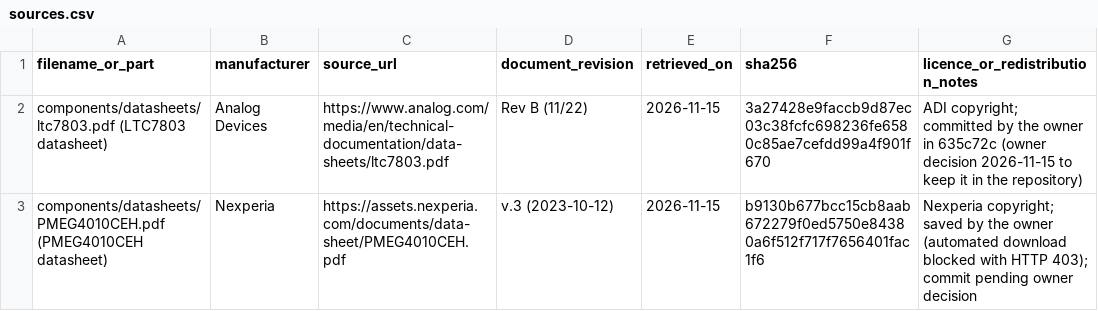
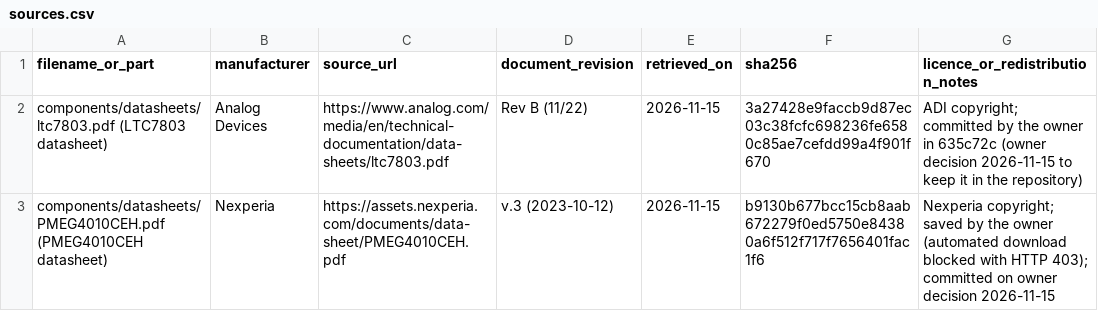
Before and after one commit to CagriCatik/RoverCore, a CSV file: components/sources.csv, drawn as a sheet.

```diff
--- a/components/sources.csv
+++ b/components/sources.csv
@@ -2,2 +2,2 @@ filename_or_part,manufacturer,source_url,document_revision,retrieved_on,sha256,l
 components/datasheets/ltc7803.pdf (LTC7803 datasheet),Analog Devices,https://www.analog.com/media/en/technical-documentation/data-sheets/ltc7803.pdf,Rev B (11/22),2026-11-15,3a27428e9faccb9d87ec03c38fcfc698236fe6580c85ae7cefdd99a4f901f670,ADI copyright; committed by the owner in 635c72c (owner decision 2026-11-15 to keep it in the repository)
-components/datasheets/PMEG4010CEH.pdf (PMEG4010CEH datasheet),Nexperia,https://assets.nexperia.com/documents/data-sheet/PMEG4010CEH.pdf,v.3 (2023-10-12),2026-11-15,b9130b677bcc15cb8aab672279f0ed5750e84380a6f512f717f7656401fac1f6,Nexperia copyright; saved by the owner (automated download blocked with HTTP 403); commit pending owner decision
+components/datasheets/PMEG4010CEH.pdf (PMEG4010CEH datasheet),Nexperia,https://assets.nexperia.com/documents/data-sheet/PMEG4010CEH.pdf,v.3 (2023-10-12),2026-11-15,b9130b677bcc15cb8aab672279f0ed5750e84380a6f512f717f7656401fac1f6,Nexperia copyright; saved by the owner (automated download blocked with HTTP 403); committed on owner decision 2026-11-15
```
Also changed, not shown: 1 other file.
